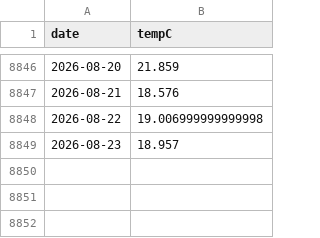
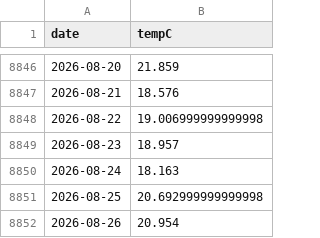
Before and after one commit to petedilworth/bala-bay-notifier, a CSV file: data/water-temp.csv, drawn as a sheet; only a part is shown, gaps mark what is left out; the diff names each change by its address in the sheet, - before the commit and + after, or states it on an @@ line.

```diff
--- a/data/water-temp.csv
+++ b/data/water-temp.csv
+row 8850: 2026-08-24 | 18.163
+row 8851: 2026-08-25 | 20.692999999999998
+row 8852: 2026-08-26 | 20.954
```
Also changed, not shown: 1 other file.
